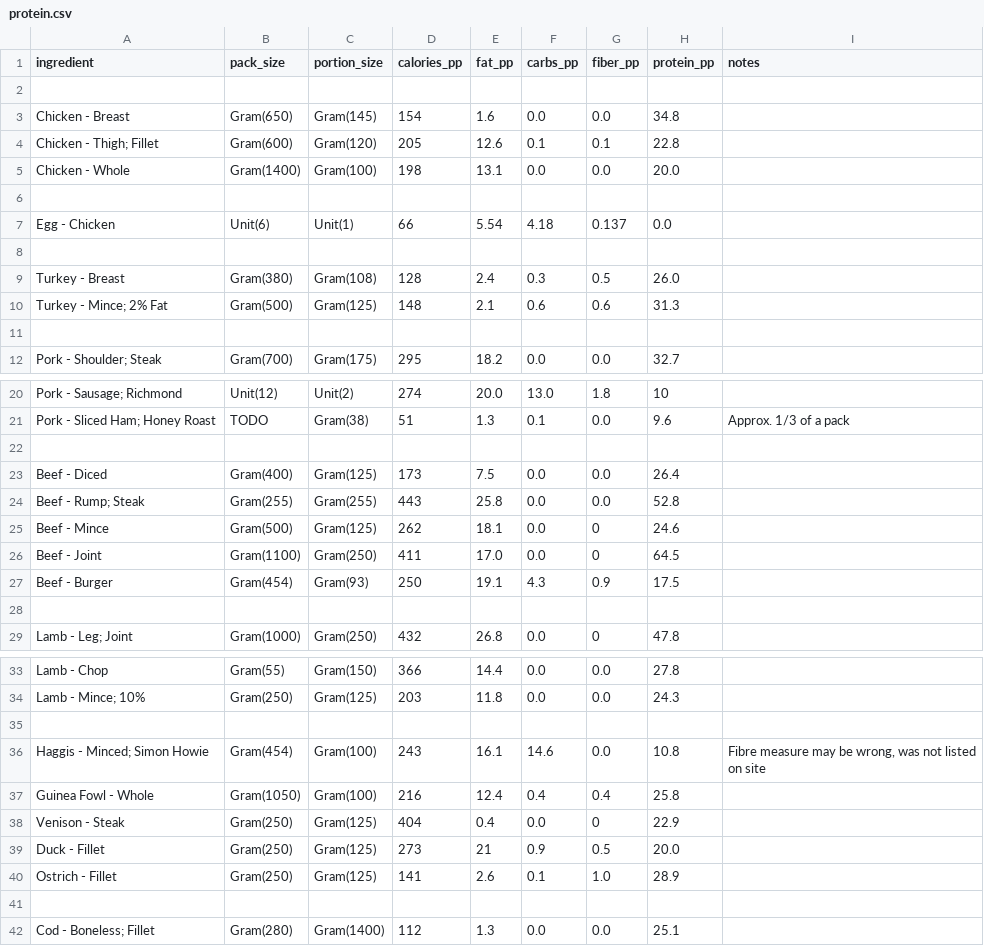
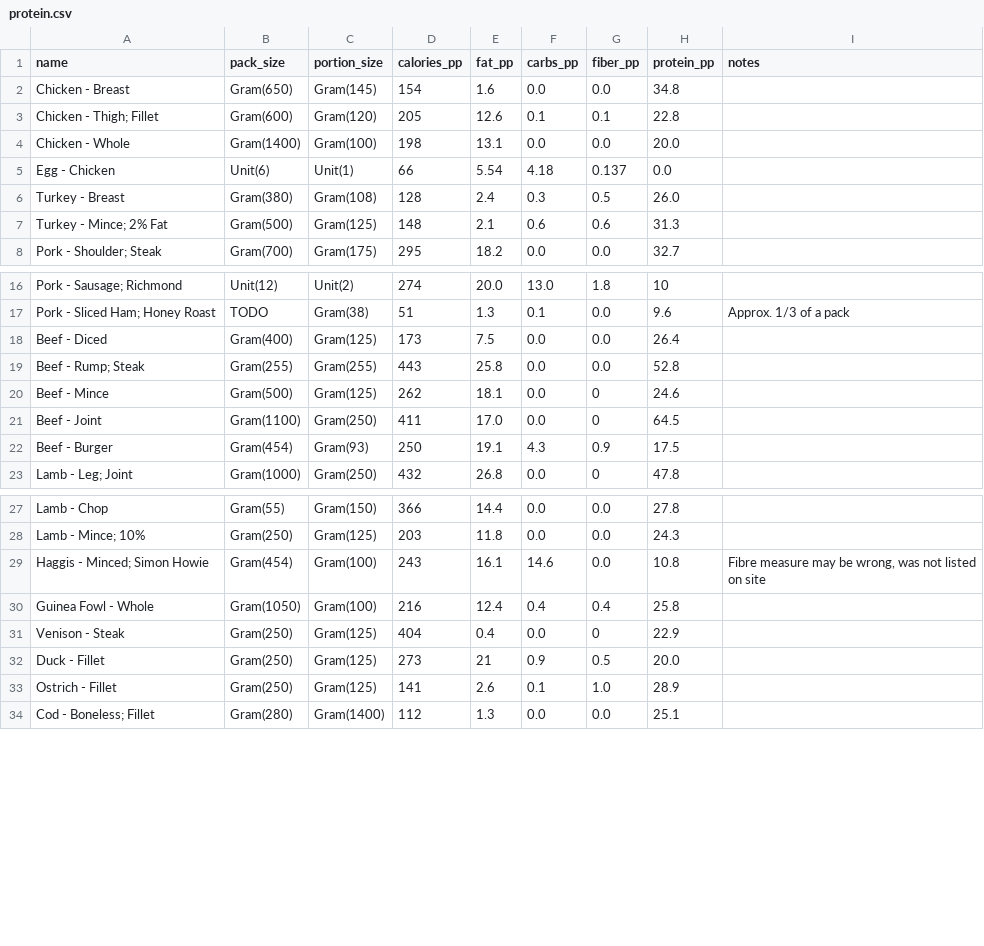
Before and after one commit to JoeBillingsley/Sous-the-Chef, a CSV file: ingredients/protein.csv, drawn as a sheet; only a part is shown, gaps mark what is left out; the diff names each change by its address in the sheet, - before the commit and + after, or states it on an @@ line.

```diff
--- a/ingredients/protein.csv
+++ b/ingredients/protein.csv
-A1: ingredient
+A1: name
-row 2: (empty)
-row 6: (empty)
-row 8: (empty)
-row 11: (empty)
-row 22: (empty)
-row 28: (empty)
-row 35: (empty)
-row 41: (empty)
```
Also changed, not shown: ingredients/staples.csv, ingredients/vegetables.csv, 10 other files.
